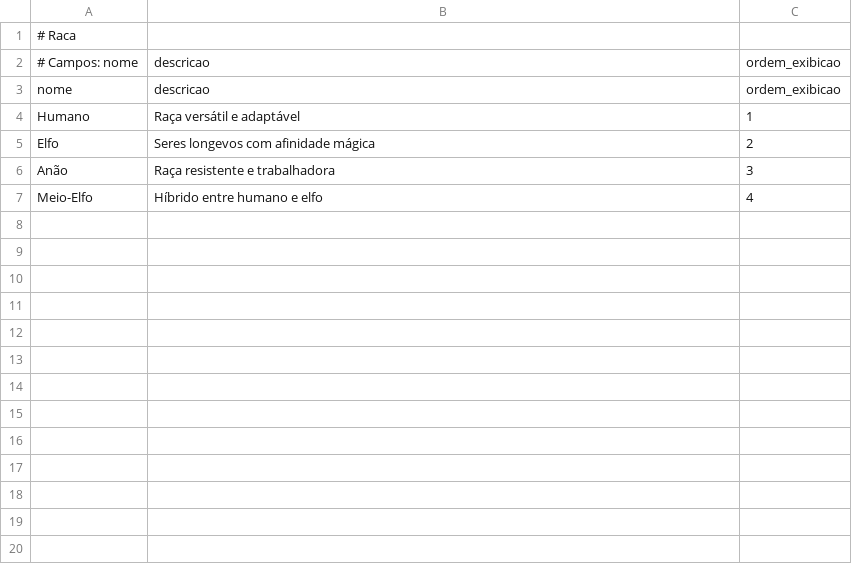
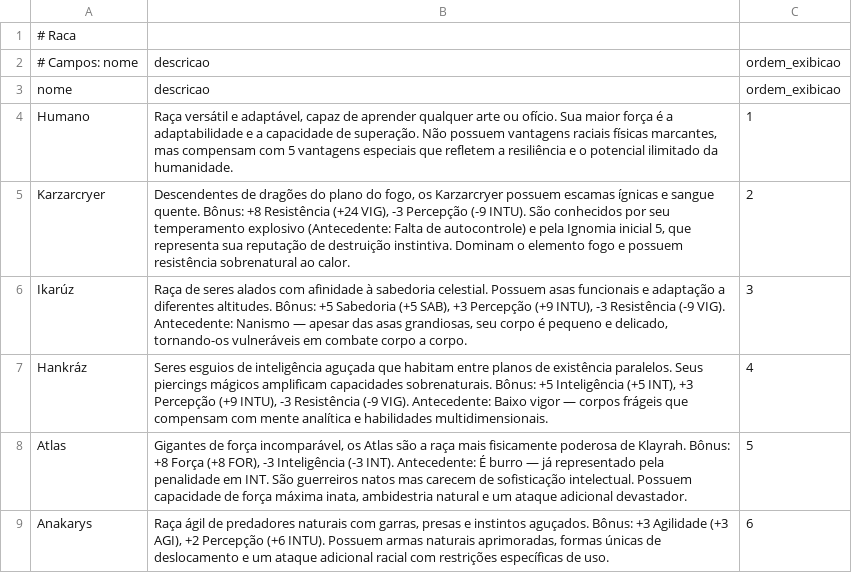
Before and after one commit to CarlosDemetrio/sistema-hydroom-rpg-back-end, a CSV file: docs/revisao-game-default/csv/16-raca.csv, drawn as a sheet.

```diff
--- a/docs/revisao-game-default/csv/16-raca.csv
+++ b/docs/revisao-game-default/csv/16-raca.csv
@@ -3,5 +3,7 @@
 nome;descricao;ordem_exibicao
-Humano;Raça versátil e adaptável;1
-Elfo;Seres longevos com afinidade mágica;2
-Anão;Raça resistente e trabalhadora;3
-Meio-Elfo;Híbrido entre humano e elfo;4
+Humano;Raça versátil e adaptável, capaz de aprender qualquer arte ou ofício. Sua maior força é a adaptabilidade e a capacidade de superação. Não possuem vantagens raciais físicas marcantes, mas compensam com 5 vantagens especiais que refletem a resiliência e o potencial ilimitado da humanidade.;1
+Karzarcryer;Descendentes de dragões do plano do fogo, os Karzarcryer possuem escamas ígnicas e sangue quente. Bônus: +8 Resistência (+24 VIG), -3 Percepção (-9 INTU). São conhecidos por seu temperamento explosivo (Antecedente: Falta de autocontrole) e pela Ignomia inicial 5, que representa sua reputação de destruição instintiva. Dominam o elemento fogo e possuem resistência sobrenatural ao calor.;2
+Ikarúz;Raça de seres alados com afinidade à sabedoria celestial. Possuem asas funcionais e adaptação a diferentes altitudes. Bônus: +5 Sabedoria (+5 SAB), +3 Percepção (+9 INTU), -3 Resistência (-9 VIG). Antecedente: Nanismo — apesar das asas grandiosas, seu corpo é pequeno e delicado, tornando-os vulneráveis em combate corpo a corpo.;3
+Hankráz;Seres esguios de inteligência aguçada que habitam entre planos de existência paralelos. Seus piercings mágicos amplificam capacidades sobrenaturais. Bônus: +5 Inteligência (+5 INT), +3 Percepção (+9 INTU), -3 Resistência (-9 VIG). Antecedente: Baixo vigor — corpos frágeis que compensam com mente analítica e habilidades multidimensionais.;4
+Atlas;Gigantes de força incomparável, os Atlas são a raça mais fisicamente poderosa de Klayrah. Bônus: +8 Força (+8 FOR), -3 Inteligência (-3 INT). Antecedente: É burro — já representado pela penalidade em INT. São guerreiros natos mas carecem de sofisticação intelectual. Possuem capacidade de força máxima inata, ambidestria natural e um ataque adicional devastador.;5
+Anakarys;Raça ágil de predadores naturais com garras, presas e instintos aguçados. Bônus: +3 Agilidade (+3 AGI), +2 Percepção (+6 INTU). Possuem armas naturais aprimoradas, formas únicas de deslocamento e um ataque adicional racial com restrições específicas de uso.;6
```
Also changed, not shown: docs/revisao-game-default/csv/06-categoria-vantagem.csv, docs/revisao-game-default/csv/16b-raca-bonus-atributo.csv, 4 other files.
